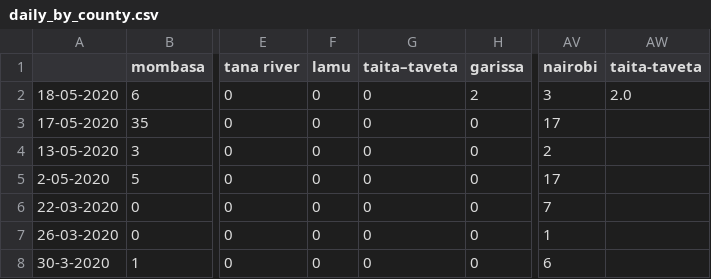
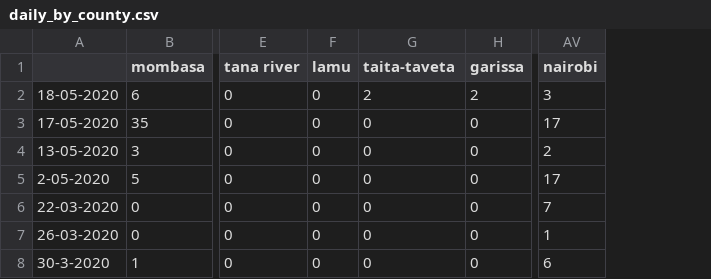
Before and after one commit to steveowk/CovidKE, a CSV file: daily_report/daily_by_county.csv, drawn as a sheet; only a part is shown, gaps mark what is left out; the diff names each change by its address in the sheet, - before the commit and + after, or states it on an @@ line.

Commit message:
taita-taveta name update

```diff
--- a/daily_report/daily_by_county.csv
+++ b/daily_report/daily_by_county.csv
-column AW (taita-taveta), row 2: 2.0
-G1: taita–taveta
+G1: taita-taveta
-G2 (taita-taveta): 0
+G2 (taita-taveta): 2
```
